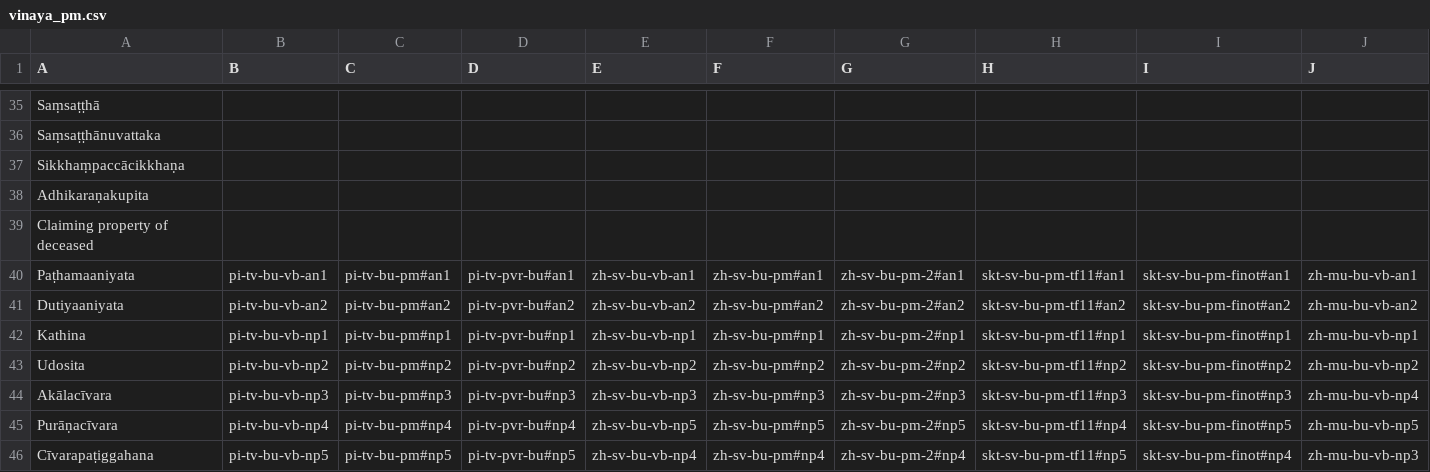
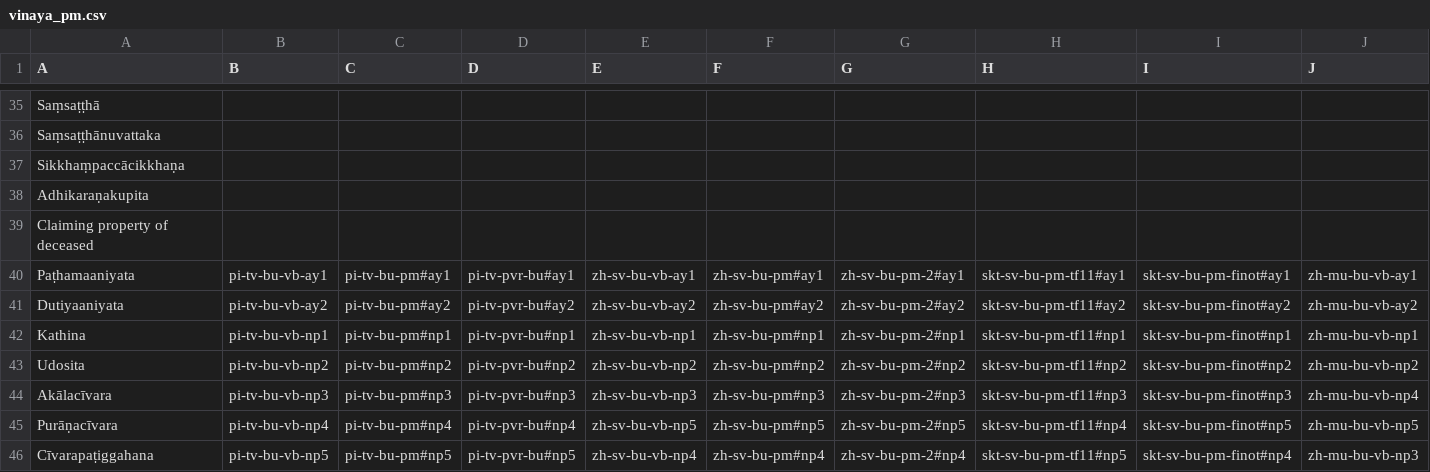
Before and after one commit to suttacentral/legacy-suttacentral-data, a CSV file: table/vinaya_pm.csv, drawn as a sheet; only a part is shown, gaps mark what is left out; the diff covers the shown part only; the diff names each change by its address in the sheet, - before the commit and + after, or states it on an @@ line.

```diff
--- a/table/vinaya_pm.csv
+++ b/table/vinaya_pm.csv
-B40 (B): pi-tv-bu-vb-an1
+B40 (B): pi-tv-bu-vb-ay1
-C40 (C): pi-tv-bu-pm#an1
+C40 (C): pi-tv-bu-pm#ay1
-D40 (D): pi-tv-pvr-bu#an1
+D40 (D): pi-tv-pvr-bu#ay1
-E40 (E): zh-sv-bu-vb-an1
+E40 (E): zh-sv-bu-vb-ay1
-F40 (F): zh-sv-bu-pm#an1
+F40 (F): zh-sv-bu-pm#ay1
-G40 (G): zh-sv-bu-pm-2#an1
+G40 (G): zh-sv-bu-pm-2#ay1
-H40 (H): skt-sv-bu-pm-tf11#an1
+H40 (H): skt-sv-bu-pm-tf11#ay1
-I40 (I): skt-sv-bu-pm-finot#an1
+I40 (I): skt-sv-bu-pm-finot#ay1
-J40 (J): zh-mu-bu-vb-an1
+J40 (J): zh-mu-bu-vb-ay1
-B41 (B): pi-tv-bu-vb-an2
+B41 (B): pi-tv-bu-vb-ay2
-C41 (C): pi-tv-bu-pm#an2
+C41 (C): pi-tv-bu-pm#ay2
-D41 (D): pi-tv-pvr-bu#an2
+D41 (D): pi-tv-pvr-bu#ay2
-E41 (E): zh-sv-bu-vb-an2
+E41 (E): zh-sv-bu-vb-ay2
-F41 (F): zh-sv-bu-pm#an2
+F41 (F): zh-sv-bu-pm#ay2
-G41 (G): zh-sv-bu-pm-2#an2
+G41 (G): zh-sv-bu-pm-2#ay2
-H41 (H): skt-sv-bu-pm-tf11#an2
+H41 (H): skt-sv-bu-pm-tf11#ay2
-I41 (I): skt-sv-bu-pm-finot#an2
+I41 (I): skt-sv-bu-pm-finot#ay2
-J41 (J): zh-mu-bu-vb-an2
+J41 (J): zh-mu-bu-vb-ay2
```
Also changed, not shown: 30 edited cells elsewhere in this file, table/subdivision.csv, table/vinaya_rules.csv.
